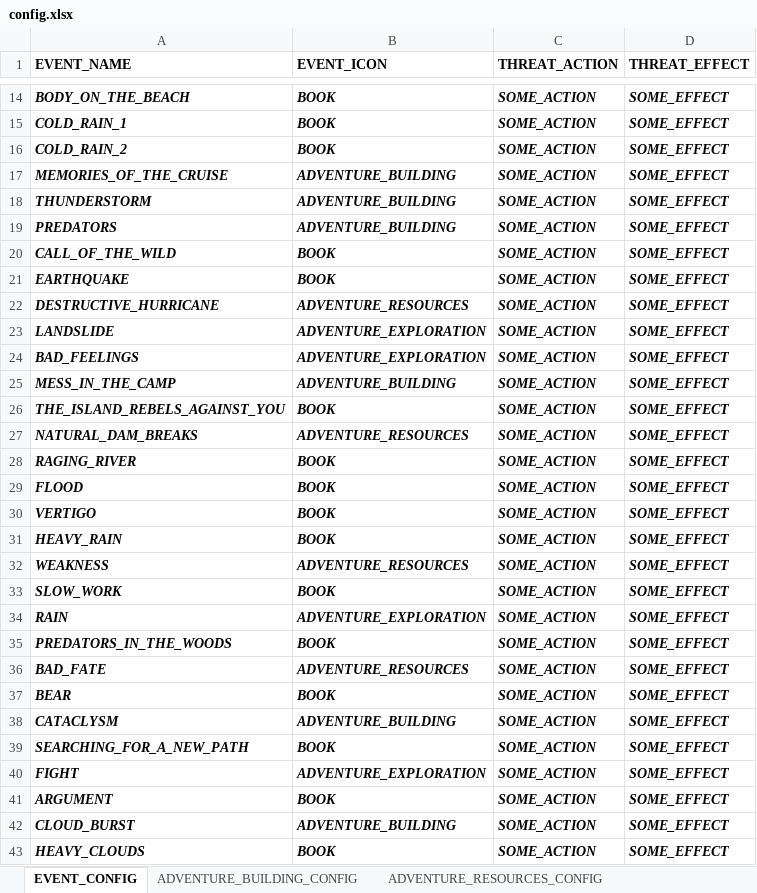
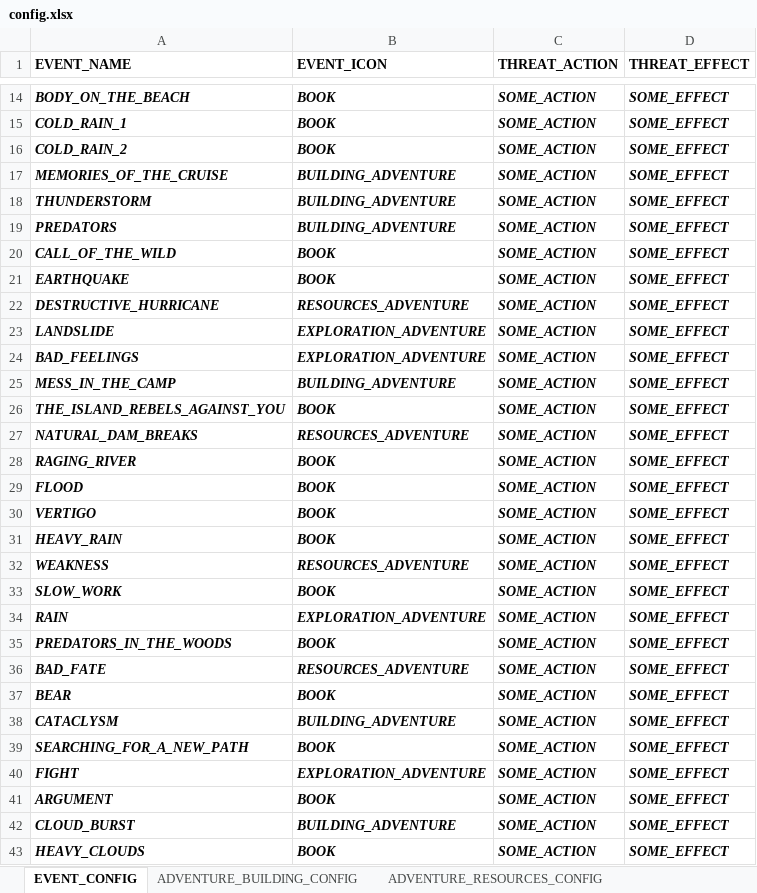
Before and after one commit to bajmer/RC, an Excel workbook: src/main/resources/config.xlsx, sheet EVENT_CONFIG, drawn as a sheet; only a part is shown, gaps mark what is left out; values as stored, in another font and other column widths than the file's, no borders; the diff covers the shown part only; the diff names each change by its address in the sheet, - before the commit and + after, or states it on an @@ line.

```diff
--- a/src/main/resources/config.xlsx (sheet EVENT_CONFIG)
+++ b/src/main/resources/config.xlsx (sheet EVENT_CONFIG)
-B17:B19 (EVENT_ICON): ADVENTURE_BUILDING
+B17:B19 (EVENT_ICON): BUILDING_ADVENTURE
-B22 (EVENT_ICON): ADVENTURE_RESOURCES
+B22 (EVENT_ICON): RESOURCES_ADVENTURE
-B23:B24 (EVENT_ICON): ADVENTURE_EXPLORATION
+B23:B24 (EVENT_ICON): EXPLORATION_ADVENTURE
-B25 (EVENT_ICON): ADVENTURE_BUILDING
+B25 (EVENT_ICON): BUILDING_ADVENTURE
-B27 (EVENT_ICON): ADVENTURE_RESOURCES
+B27 (EVENT_ICON): RESOURCES_ADVENTURE
-B32 (EVENT_ICON): ADVENTURE_RESOURCES
+B32 (EVENT_ICON): RESOURCES_ADVENTURE
-B34 (EVENT_ICON): ADVENTURE_EXPLORATION
+B34 (EVENT_ICON): EXPLORATION_ADVENTURE
-B36 (EVENT_ICON): ADVENTURE_RESOURCES
+B36 (EVENT_ICON): RESOURCES_ADVENTURE
-B38 (EVENT_ICON): ADVENTURE_BUILDING
+B38 (EVENT_ICON): BUILDING_ADVENTURE
-B40 (EVENT_ICON): ADVENTURE_EXPLORATION
+B40 (EVENT_ICON): EXPLORATION_ADVENTURE
-B42 (EVENT_ICON): ADVENTURE_BUILDING
+B42 (EVENT_ICON): BUILDING_ADVENTURE
```
Also changed, not shown: 1 added row and 24 edited cells elsewhere in this sheet, sheet INVENTION_CONFIG, sheet ADVENTURE_BUILDING_CONFIG, sheet ADVENTURE_EXPLORATION_CONFIG, sheet ADVENTURE_RESOURCES_CONFIG, sheet CHARACTER_CONFIG, sheet BEAST_CONFIG, 1 more sheet, 59 other files.
